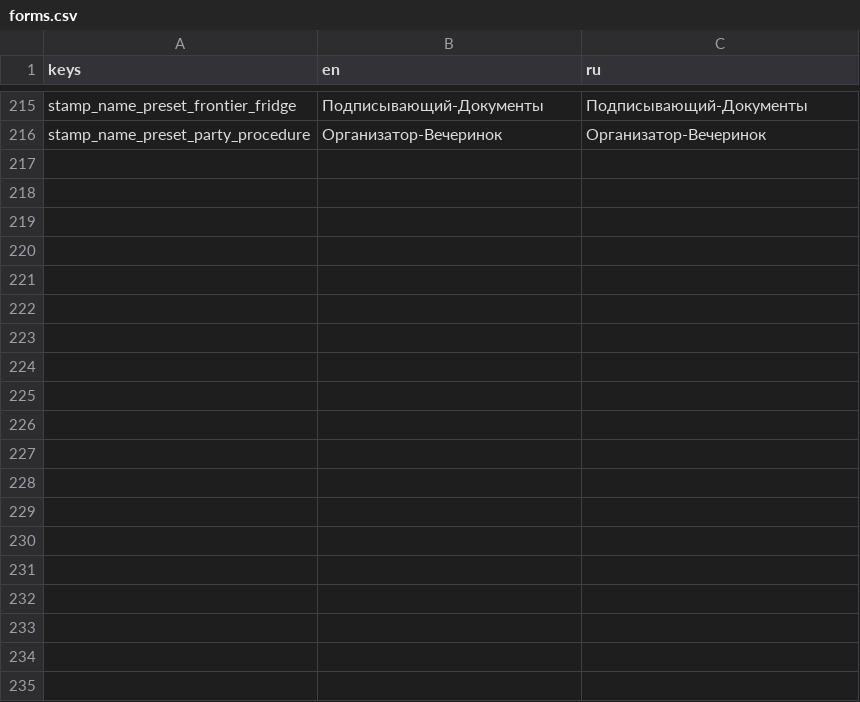
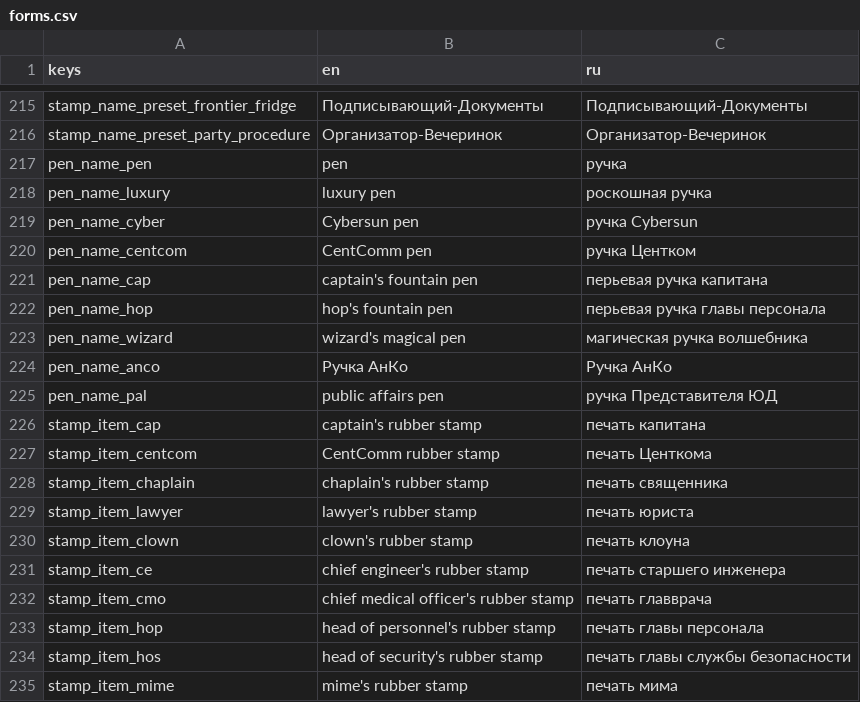
Before and after one commit to lAstronautl/PapersSpace, a CSV file: papersSpace/locale/forms.csv, drawn as a sheet; only a part is shown, gaps mark what is left out; the diff covers the shown part only; the diff names each change by its address in the sheet, - before the commit and + after, or states it on an @@ line.

```diff
--- a/papersSpace/locale/forms.csv
+++ b/papersSpace/locale/forms.csv
+row 217: pen_name_pen | pen | ручка
+row 218: pen_name_luxury | luxury pen | роскошная ручка
+row 219: pen_name_cyber | Cybersun pen | ручка Cybersun
+row 220: pen_name_centcom | CentComm pen | ручка Центком
+row 221: pen_name_cap | captain's fountain pen | перьевая ручка капитана
+row 222: pen_name_hop | hop's fountain pen | перьевая ручка главы персонала
+row 223: pen_name_wizard | wizard's magical pen | магическая ручка волшебника
+row 224: pen_name_anco | Ручка АнКо | Ручка АнКо
+row 225: pen_name_pal | public affairs pen | ручка Представителя ЮД
+row 226: stamp_item_cap | captain's rubber stamp | печать капитана
+row 227: stamp_item_centcom | CentComm rubber stamp | печать Центкома
+row 228: stamp_item_chaplain | chaplain's rubber stamp | печать священника
+row 229: stamp_item_lawyer | lawyer's rubber stamp | печать юриста
+row 230: stamp_item_clown | clown's rubber stamp | печать клоуна
+row 231: stamp_item_ce | chief engineer's rubber stamp | печать старшего инженера
+row 232: stamp_item_cmo | chief medical officer's rubber stamp | печать главврача
+row 233: stamp_item_hop | head of personnel's rubber stamp | печать главы персонала
+row 234: stamp_item_hos | head of security's rubber stamp | печать главы службы безопасности
+row 235: stamp_item_mime | mime's rubber stamp | печать мима
```
Also changed, not shown: 28 added rows elsewhere in this file, papersSpace/locale/translations.csv, 54 other files.
